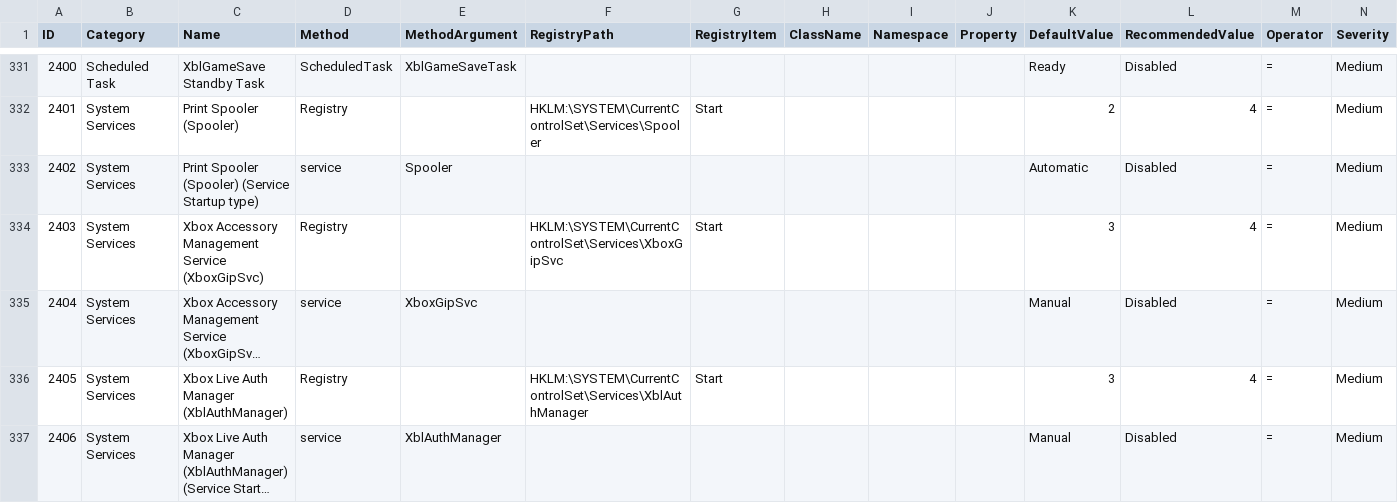
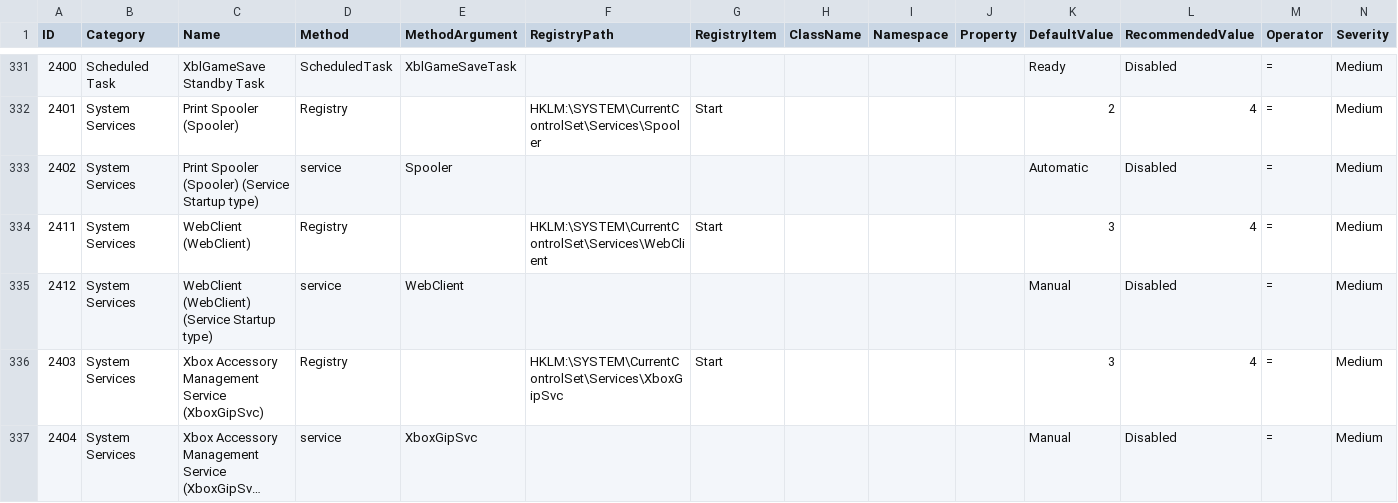
Before and after one commit to 0x6d69636b/windows_hardening, a CSV file: lists/finding_list_0x6d69636b_machine.csv, drawn as a sheet; only a part is shown, gaps mark what is left out; the shorter side is filled out with more unchanged rows; long unchanged cells end in …; the diff names each change by its address in the sheet, - before the commit and + after, or states it on an @@ line.

Commit message:
Add disable WebClient service

```diff
--- a/lists/finding_list_0x6d69636b_machine.csv
+++ b/lists/finding_list_0x6d69636b_machine.csv
+row 334: 2411 | System Services | WebClient (WebClient) | Registry |  | HKLM:\SYSTEM\CurrentControlSet\Services\WebClient | Start |  |  |  | 3 | 4 | = | Medium
+row 335: 2412 | System Services | WebClient (WebClient) (Service Startup type) | service | WebClient |  |  |  |  |  | Manual | Disabled | = | Medium
```
Also changed, not shown: lists/finding_list_translation.csv, 1 other file.
